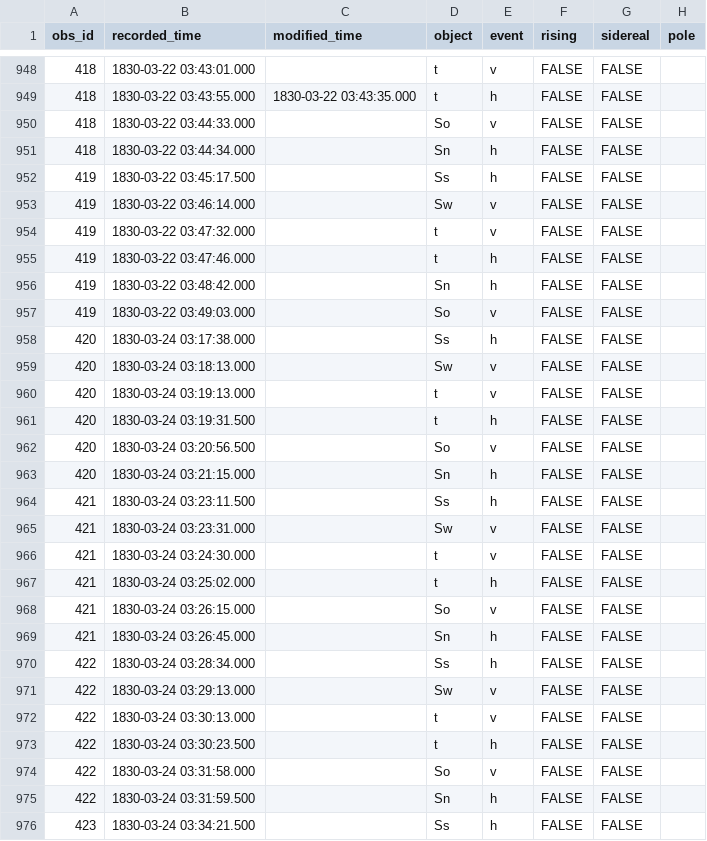
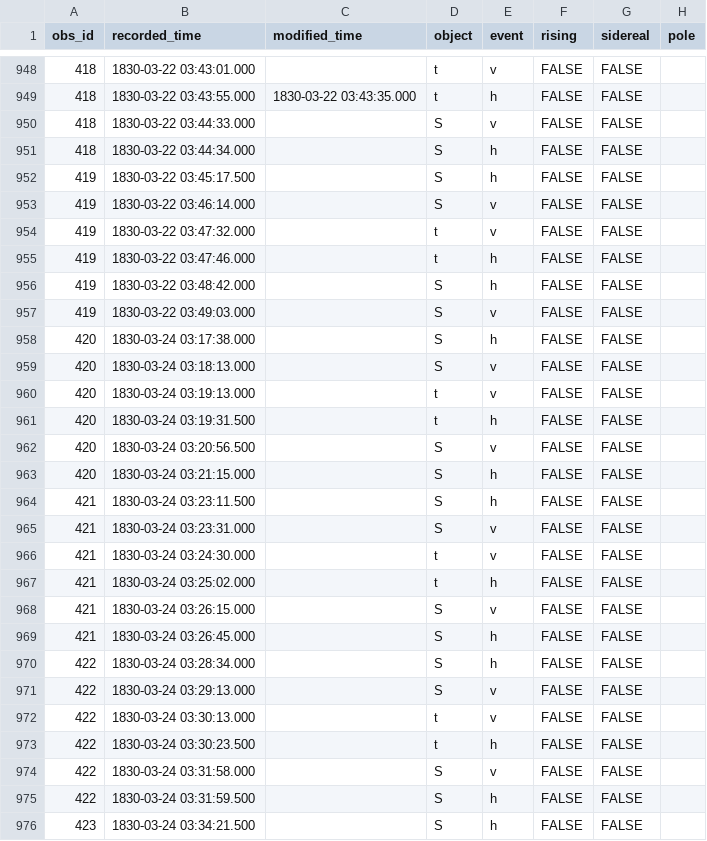
Before and after one commit to observethesun/Flaugergues, a CSV file: records/records_hv.csv, drawn as a sheet; only a part is shown, gaps mark what is left out; the diff covers the shown part only.

```diff
--- a/records/records_hv.csv
+++ b/records/records_hv.csv
@@ -949,28 +949,28 @@ obs_id,recorded_time,modified_time,object,event,rising,sidereal,pole
 418,1830-03-22 03:43:55.000,1830-03-22 03:43:35.000,t,h,FALSE,FALSE,
-418,1830-03-22 03:44:33.000,,So,v,FALSE,FALSE,
-418,1830-03-22 03:44:34.000,,Sn,h,FALSE,FALSE,
-419,1830-03-22 03:45:17.500,,Ss,h,FALSE,FALSE,
-419,1830-03-22 03:46:14.000,,Sw,v,FALSE,FALSE,
+418,1830-03-22 03:44:33.000,,S,v,FALSE,FALSE,
+418,1830-03-22 03:44:34.000,,S,h,FALSE,FALSE,
+419,1830-03-22 03:45:17.500,,S,h,FALSE,FALSE,
+419,1830-03-22 03:46:14.000,,S,v,FALSE,FALSE,
 419,1830-03-22 03:47:32.000,,t,v,FALSE,FALSE,
 419,1830-03-22 03:47:46.000,,t,h,FALSE,FALSE,
-419,1830-03-22 03:48:42.000,,Sn,h,FALSE,FALSE,
-419,1830-03-22 03:49:03.000,,So,v,FALSE,FALSE,
-420,1830-03-24 03:17:38.000,,Ss,h,FALSE,FALSE,
-420,1830-03-24 03:18:13.000,,Sw,v,FALSE,FALSE,
+419,1830-03-22 03:48:42.000,,S,h,FALSE,FALSE,
+419,1830-03-22 03:49:03.000,,S,v,FALSE,FALSE,
+420,1830-03-24 03:17:38.000,,S,h,FALSE,FALSE,
+420,1830-03-24 03:18:13.000,,S,v,FALSE,FALSE,
 420,1830-03-24 03:19:13.000,,t,v,FALSE,FALSE,
 420,1830-03-24 03:19:31.500,,t,h,FALSE,FALSE,
-420,1830-03-24 03:20:56.500,,So,v,FALSE,FALSE,
-420,1830-03-24 03:21:15.000,,Sn,h,FALSE,FALSE,
-421,1830-03-24 03:23:11.500,,Ss,h,FALSE,FALSE,
-421,1830-03-24 03:23:31.000,,Sw,v,FALSE,FALSE,
+420,1830-03-24 03:20:56.500,,S,v,FALSE,FALSE,
+420,1830-03-24 03:21:15.000,,S,h,FALSE,FALSE,
+421,1830-03-24 03:23:11.500,,S,h,FALSE,FALSE,
+421,1830-03-24 03:23:31.000,,S,v,FALSE,FALSE,
 421,1830-03-24 03:24:30.000,,t,v,FALSE,FALSE,
 421,1830-03-24 03:25:02.000,,t,h,FALSE,FALSE,
-421,1830-03-24 03:26:15.000,,So,v,FALSE,FALSE,
-421,1830-03-24 03:26:45.000,,Sn,h,FALSE,FALSE,
-422,1830-03-24 03:28:34.000,,Ss,h,FALSE,FALSE,
-422,1830-03-24 03:29:13.000,,Sw,v,FALSE,FALSE,
+421,1830-03-24 03:26:15.000,,S,v,FALSE,FALSE,
+421,1830-03-24 03:26:45.000,,S,h,FALSE,FALSE,
+422,1830-03-24 03:28:34.000,,S,h,FALSE,FALSE,
+422,1830-03-24 03:29:13.000,,S,v,FALSE,FALSE,
 422,1830-03-24 03:30:13.000,,t,v,FALSE,FALSE,
 422,1830-03-24 03:30:23.500,,t,h,FALSE,FALSE,
-422,1830-03-24 03:31:58.000,,So,v,FALSE,FALSE,
-422,1830-03-24 03:31:59.500,,Sn,h,FALSE,FALSE,
-423,1830-03-24 03:34:21.500,,Ss,h,FALSE,FALSE,
+422,1830-03-24 03:31:58.000,,S,v,FALSE,FALSE,
+422,1830-03-24 03:31:59.500,,S,h,FALSE,FALSE,
+423,1830-03-24 03:34:21.500,,S,h,FALSE,FALSE,
```
Also changed, not shown: 48 edited cells elsewhere in this file, records/records_rh.csv, 6 other files.
